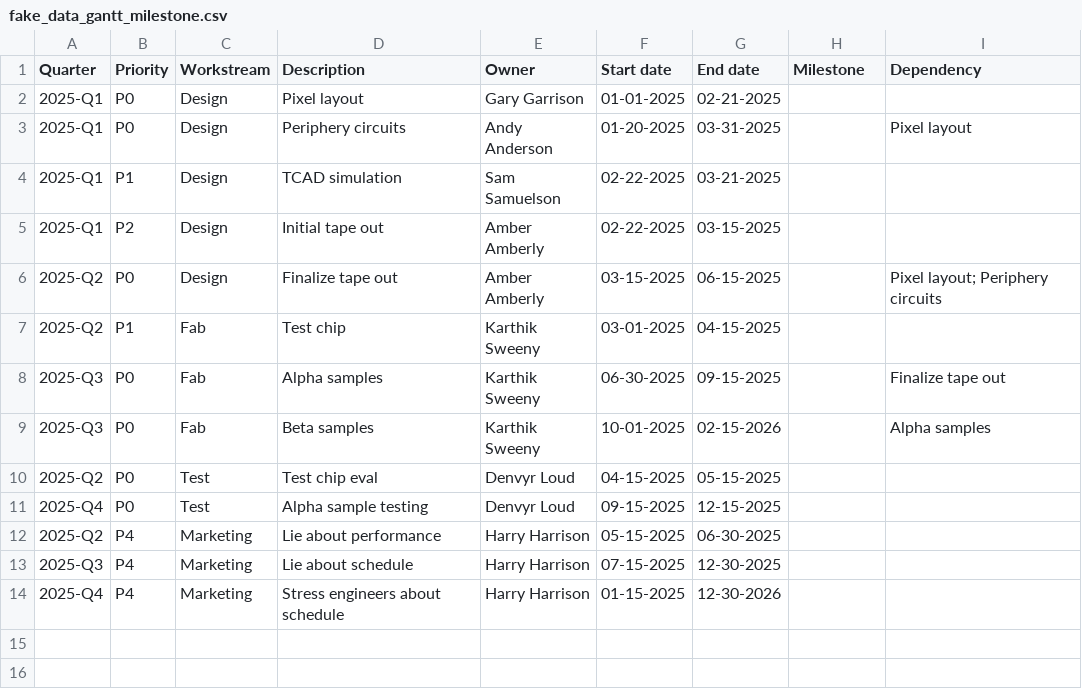
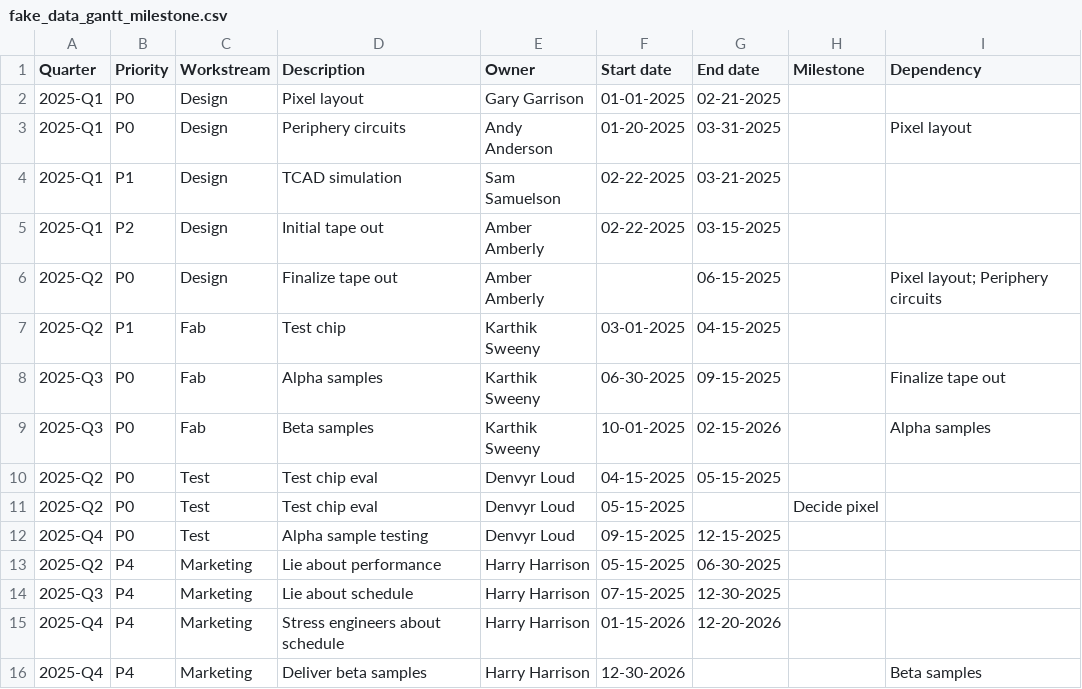
Before and after one commit to endangeredoxen/fivecentplots, a CSV file: src/fivecentplots/test_data/fake_data_gantt_milestone.csv, drawn as a sheet.

Commit message:
first pass on adding milestones (breaks tests)

```diff
--- a/src/fivecentplots/test_data/fake_data_gantt_milestone.csv
+++ b/src/fivecentplots/test_data/fake_data_gantt_milestone.csv
@@ -5,3 +5,3 @@ Quarter,Priority,Workstream,Description,Owner,Start date,End date,Milestone,Depe
 2025-Q1,P2,Design,Initial tape out,Amber Amberly,02-22-2025,03-15-2025,,
-2025-Q2,P0,Design,Finalize tape out,Amber Amberly,03-15-2025,06-15-2025,,Pixel layout; Periphery circuits
+2025-Q2,P0,Design,Finalize tape out,Amber Amberly,,06-15-2025,,Pixel layout; Periphery circuits
 2025-Q2,P1,Fab,Test chip,Karthik Sweeny,03-01-2025,04-15-2025,,
@@ -10,2 +10,3 @@ Quarter,Priority,Workstream,Description,Owner,Start date,End date,Milestone,Depe
 2025-Q2,P0,Test,Test chip eval,Denvyr Loud,04-15-2025,05-15-2025,,
+2025-Q2,P0,Test,Test chip eval,Denvyr Loud,05-15-2025,,Decide pixel,
 2025-Q4,P0,Test,Alpha sample testing,Denvyr Loud,09-15-2025,12-15-2025,,
@@ -13,2 +14,3 @@ Quarter,Priority,Workstream,Description,Owner,Start date,End date,Milestone,Depe
 2025-Q3,P4,Marketing,Lie about schedule,Harry Harrison,07-15-2025,12-30-2025,,
-2025-Q4,P4,Marketing,Stress engineers about schedule,Harry Harrison,01-15-2025,12-30-2026,,
+2025-Q4,P4,Marketing,Stress engineers about schedule,Harry Harrison,01-15-2026,12-20-2026,,
+2025-Q4,P4,Marketing,Deliver beta samples,Harry Harrison,12-30-2026,,,Beta samples
```
Also changed, not shown: 7 other files.
